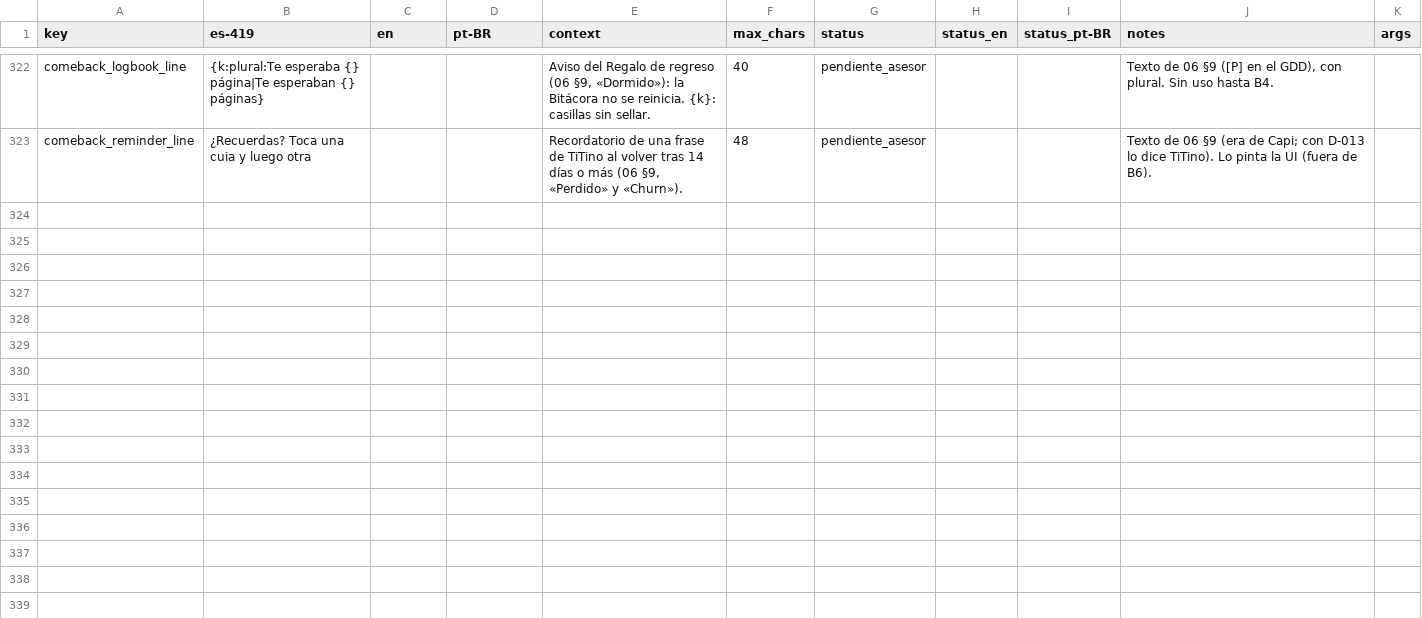
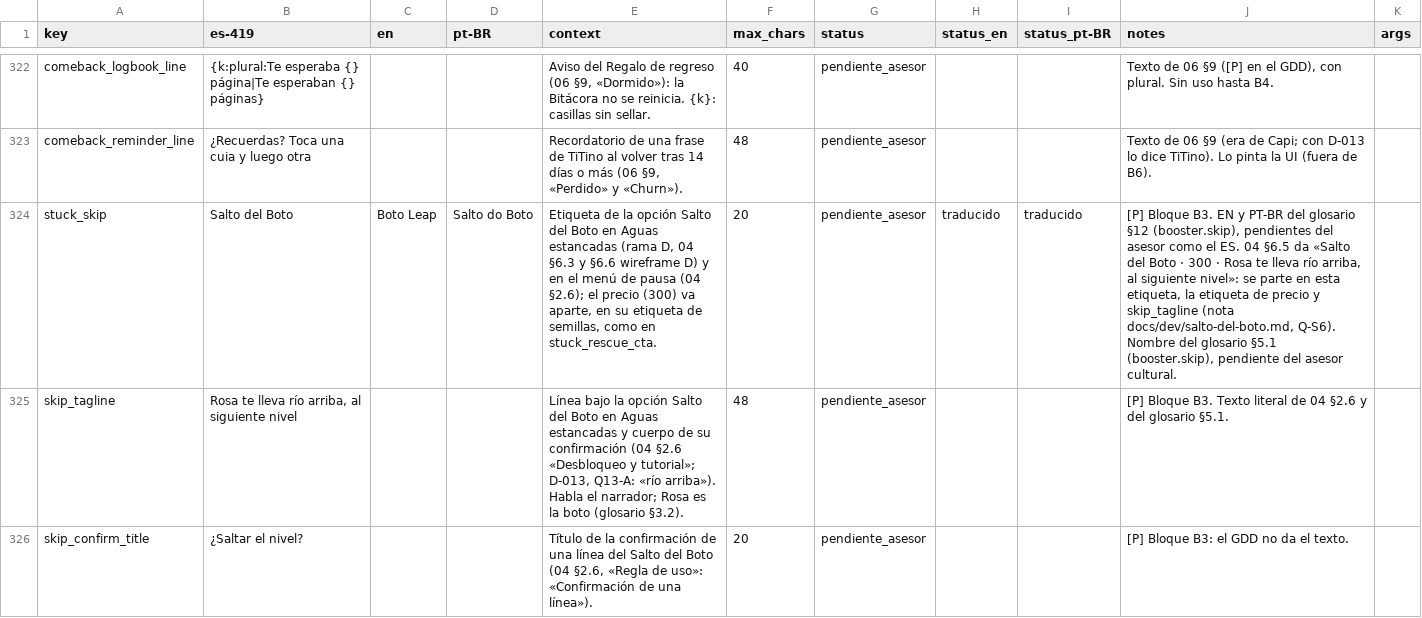
Before and after one commit to Nipko/fill-game, a CSV file: Assets/_Project/Data/Loc/strings.csv, drawn as a sheet; only a part is shown, gaps mark what is left out; the diff covers the shown part only; the diff names each change by its address in the sheet, - before the commit and + after, or states it on an @@ line.

```diff
--- a/Assets/_Project/Data/Loc/strings.csv
+++ b/Assets/_Project/Data/Loc/strings.csv
+row 324: stuck_skip | Salto del Boto | Boto Leap | Salto do Boto | Etiqueta de la opción Salto del Boto en Aguas estancadas (rama D, 04 §6.3 y §6.6 wireframe D) y en el menú de pausa (04 §2.6); el precio (300) va aparte, en su etiqueta de semillas, como en stuck_rescue_cta. | 20 | pendiente_asesor | traducido | traducido | [P] Bloque B3. EN y PT-BR del glosario §12 (booster.skip), pendientes del asesor como el ES. 04 §6.5 da «Salto del Boto · 300 · Rosa te lleva río arriba, al siguiente nivel»: se parte en esta etiqueta, la etiqueta de precio y skip_tagline (nota docs/dev/salto-del-boto.md, Q-S6). Nombre del glosario §5.1 (booster.skip), pendiente del asesor cultural.
+row 325: skip_tagline | Rosa te lleva río arriba, al siguiente nivel |  |  | Línea bajo la opción Salto del Boto en Aguas estancadas y cuerpo de su confirmación (04 §2.6 «Desbloqueo y tutorial»; D-013, Q13-A: «río arriba»). Habla el narrador; Rosa es la boto (glosario §3.2). | 48 | pendiente_asesor |  |  | [P] Bloque B3. Texto literal de 04 §2.6 y del glosario §5.1.
+row 326: skip_confirm_title | ¿Saltar el nivel? |  |  | Título de la confirmación de una línea del Salto del Boto (04 §2.6, «Regla de uso»: «Confirmación de una línea»). | 20 | pendiente_asesor |  |  | [P] Bloque B3: el GDD no da el texto.
```
Also changed, not shown: 3 added rows elsewhere in this file, 14 other files.
